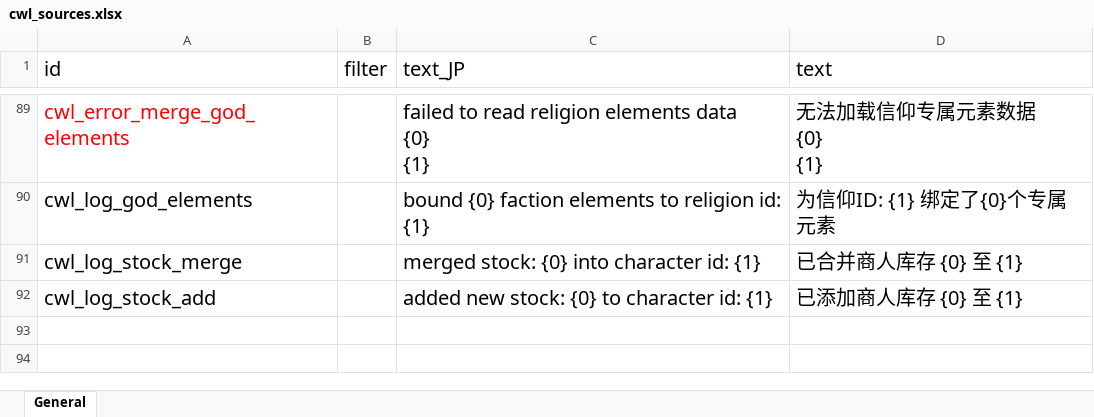
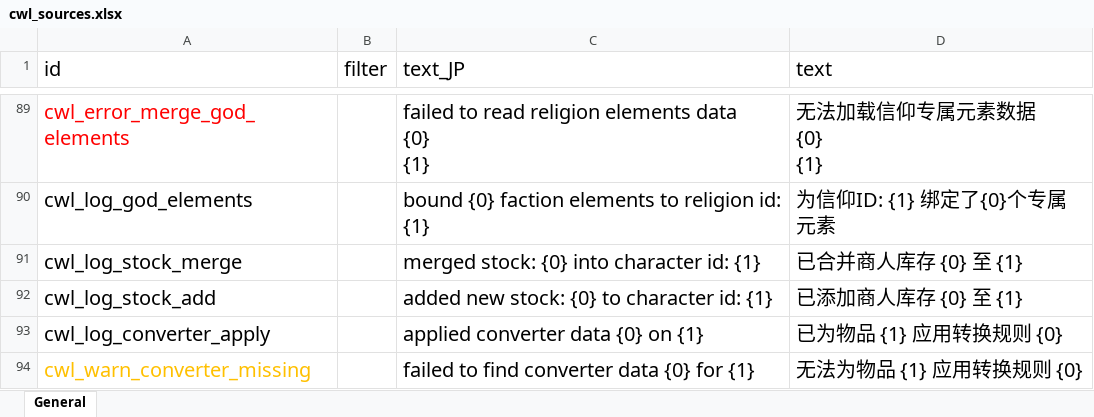
Before and after one commit to gottyduke/Elin.Plugins, an Excel workbook: CustomWhateverLoader/LangMod/CN/cwl_sources.xlsx, sheet General, drawn as a sheet; only a part is shown, gaps mark what is left out; values as stored, in another font and other column widths than the file's, no borders; the diff names each change by its address in the sheet, - before the commit and + after, or states it on an @@ line.

```diff
--- a/CustomWhateverLoader/LangMod/CN/cwl_sources.xlsx (sheet General)
+++ b/CustomWhateverLoader/LangMod/CN/cwl_sources.xlsx (sheet General)
+row 93: cwl_log_converter_apply |  | applied converter data {0} on {1} | 已为物品 {1} 应用转换规则 {0}
+row 94: cwl_warn_converter_missing |  | failed to find converter data {0} for {1} | 无法为物品 {1} 应用转换规则 {0}
```
Also changed, not shown: CustomWhateverLoader/LangMod/EN/cwl_sources.xlsx, 2 other files.
